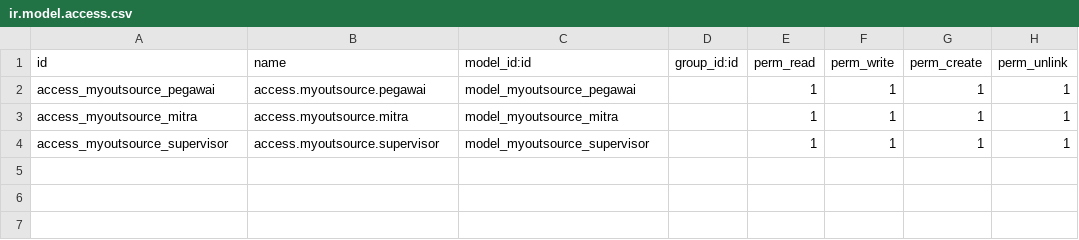
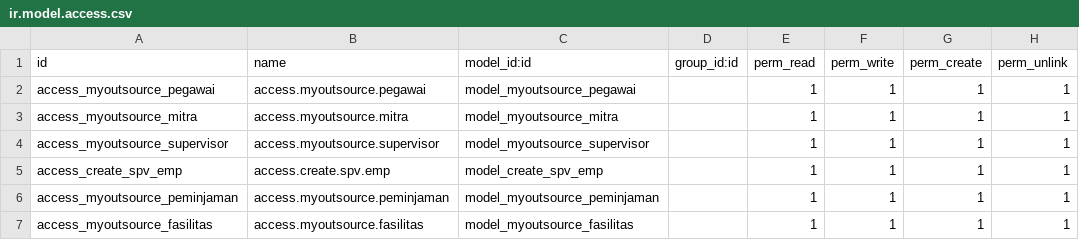
Before and after one commit to titusdpHashMicro/myoutsource, a CSV file: security/ir.model.access.csv, drawn as a sheet; the diff names each change by its address in the sheet, - before the commit and + after, or states it on an @@ line.

Commit message:
adding view model on fasilitas and peminjaman

```diff
--- a/security/ir.model.access.csv
+++ b/security/ir.model.access.csv
+row 5: access_create_spv_emp | access.create.spv.emp | model_create_spv_emp |  | 1 | 1 | 1 | 1
+row 6: access_myoutsource_peminjaman | access.myoutsource.peminjaman | model_myoutsource_peminjaman |  | 1 | 1 | 1 | 1
+row 7: access_myoutsource_fasilitas | access.myoutsource.fasilitas | model_myoutsource_fasilitas |  | 1 | 1 | 1 | 1
```
Also changed, not shown: 19 other files.
